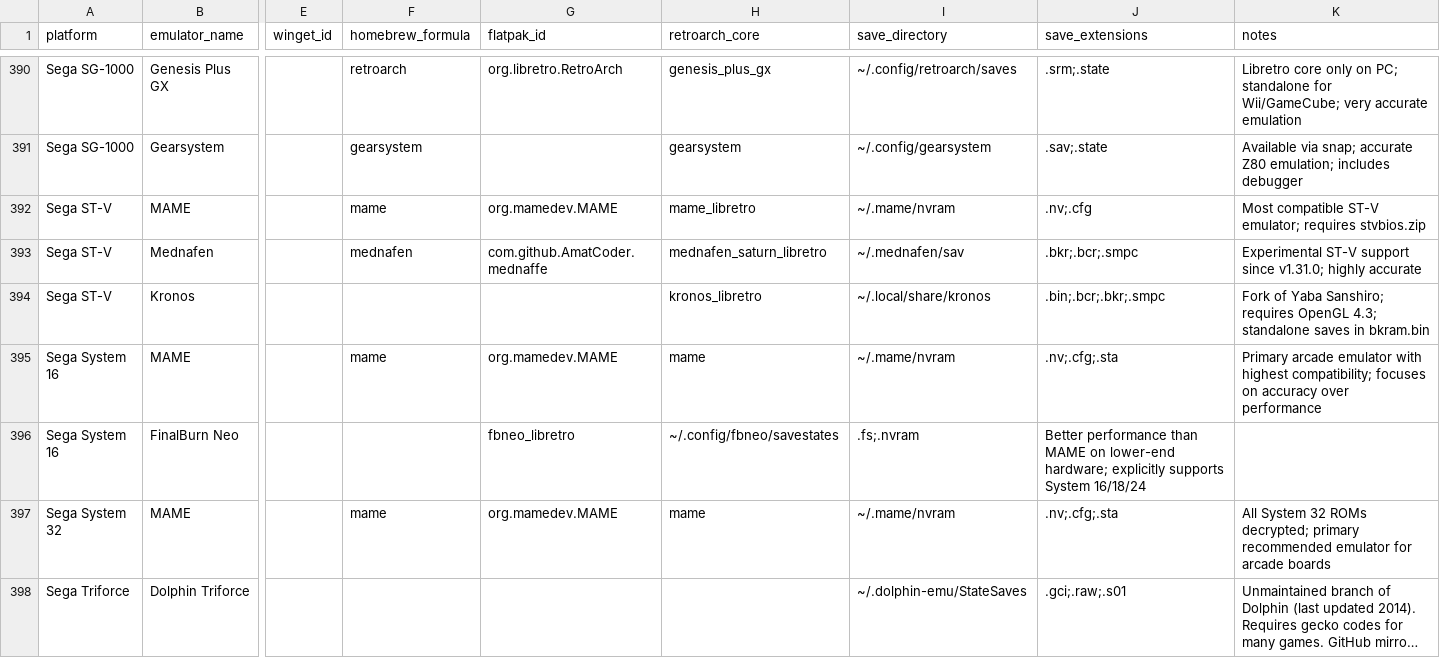
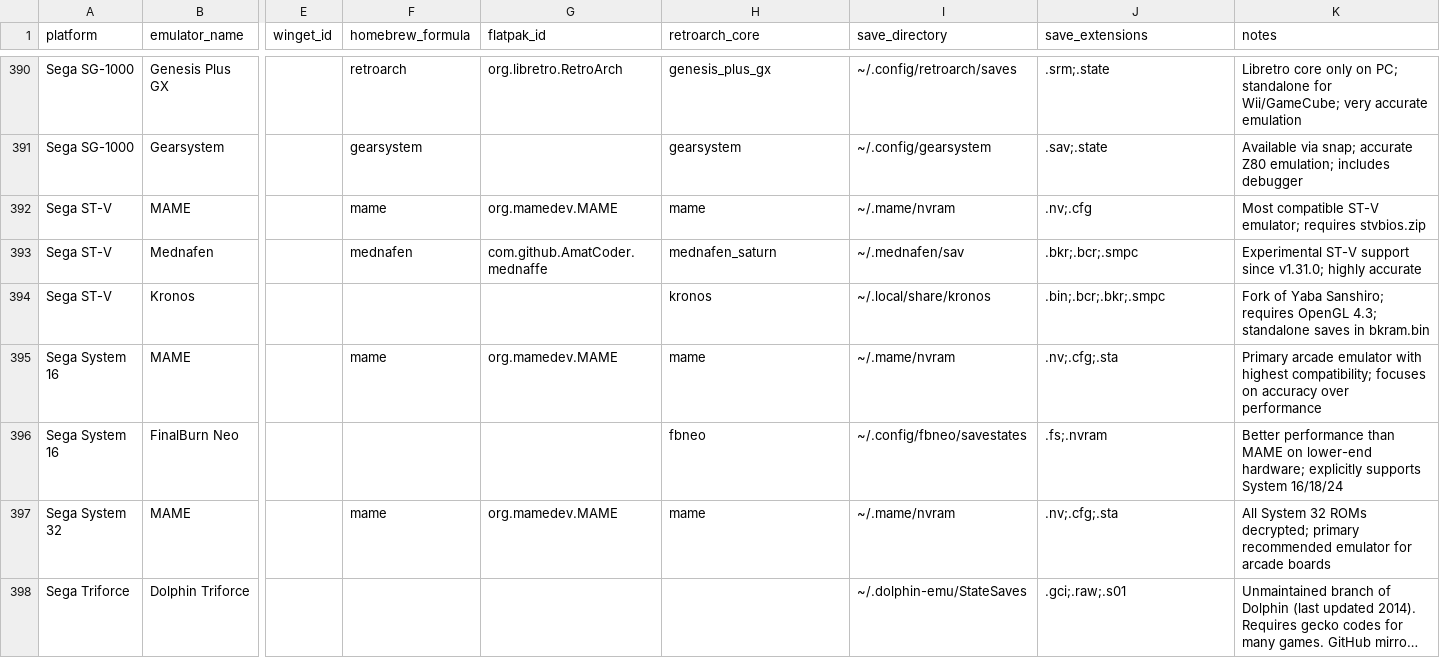
Before and after one commit to benwbooth/lunchbox, a CSV file: emulator_details/all_emulators.csv, drawn as a sheet; only a part is shown, gaps mark what is left out; long unchanged cells end in …; the diff covers the shown part only; the diff names each change by its address in the sheet, - before the commit and + after, or states it on an @@ line.

```diff
--- a/emulator_details/all_emulators.csv
+++ b/emulator_details/all_emulators.csv
-H392 (retroarch_core): mame_libretro
+H392 (retroarch_core): mame
-H393 (retroarch_core): mednafen_saturn_libretro
+H393 (retroarch_core): mednafen_saturn
-H394 (retroarch_core): kronos_libretro
+H394 (retroarch_core): kronos
-G396 (flatpak_id): fbneo_libretro
+G396 (flatpak_id): (empty)
-H396 (retroarch_core): ~/.config/fbneo/savestates
+H396 (retroarch_core): fbneo
-I396 (save_directory): .fs;.nvram
+I396 (save_directory): ~/.config/fbneo/savestates
-J396 (save_extensions): Better performance than MAME on lower-end hardware; explicitly supports System 16/18/24
+J396 (save_extensions): .fs;.nvram
-K396 (notes): (empty)
+K396 (notes): Better performance than MAME on lower-end hardware; explicitly supports System 16/18/24
```
Also changed, not shown: 80 edited cells elsewhere in this file, 15 other files.
